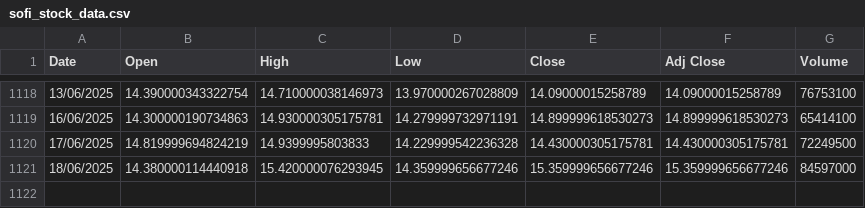
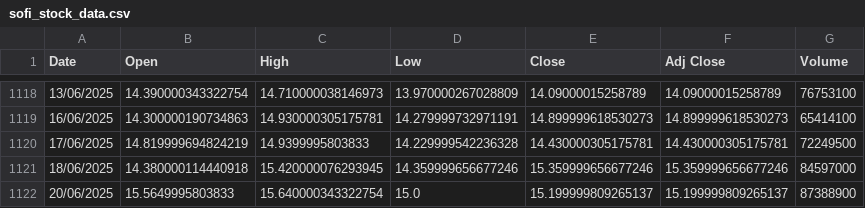
Before and after one commit to awakzdev/finance-data, a CSV file: sofi_stock_data.csv, drawn as a sheet; only a part is shown, gaps mark what is left out.

Commit message:
Update sofi stock data

```diff
--- a/sofi_stock_data.csv
+++ b/sofi_stock_data.csv
@@ -1121 +1121,2 @@ Date,Open,High,Low,Close,Adj Close,Volume
 18/06/2025,14.380000114440918,15.420000076293945,14.359999656677246,15.359999656677246,15.359999656677246,84597000
+20/06/2025,15.5649995803833,15.640000343322754,15.0,15.199999809265137,15.199999809265137,87388900
```
